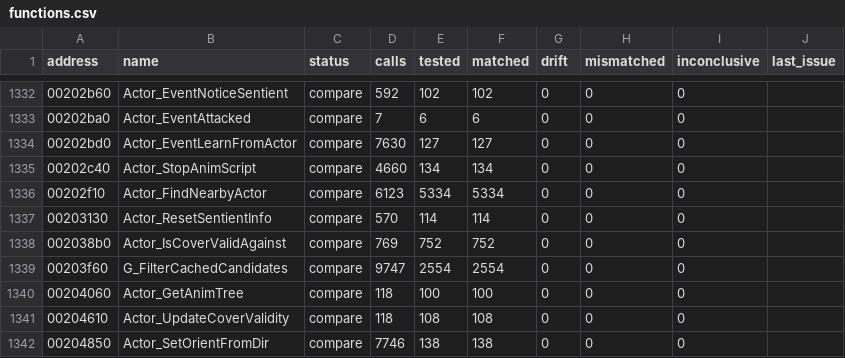
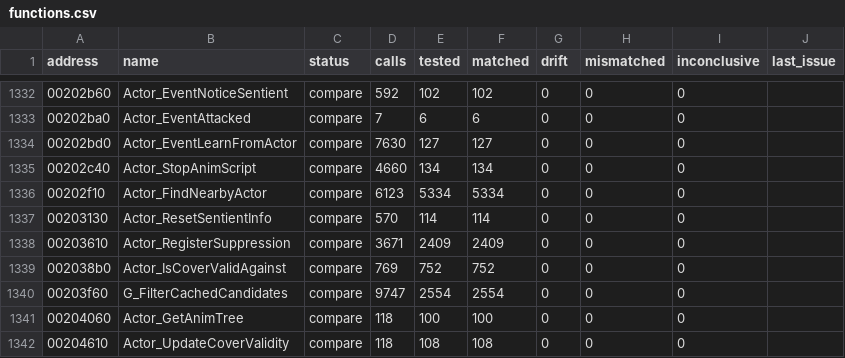
Before and after one commit to SmokeDoggy044/CoD2-BRO-Native-Loader, a CSV file: tools/data/functions.csv, drawn as a sheet; only a part is shown, gaps mark what is left out; the shorter side is filled out with more unchanged rows.

```diff
--- a/tools/data/functions.csv
+++ b/tools/data/functions.csv
@@ -1337,2 +1337,3 @@ address,name,status,calls,tested,matched,drift,mismatched,inconclusive,last_issu
 00203130,Actor_ResetSentientInfo,compare,570,114,114,0,0,0,""
+00203610,Actor_RegisterSuppression,compare,3671,2409,2409,0,0,0,""
 002038b0,Actor_IsCoverValidAgainst,compare,769,752,752,0,0,0,""
```
Also changed, not shown: tools/data/progress.csv, 4 other files.
